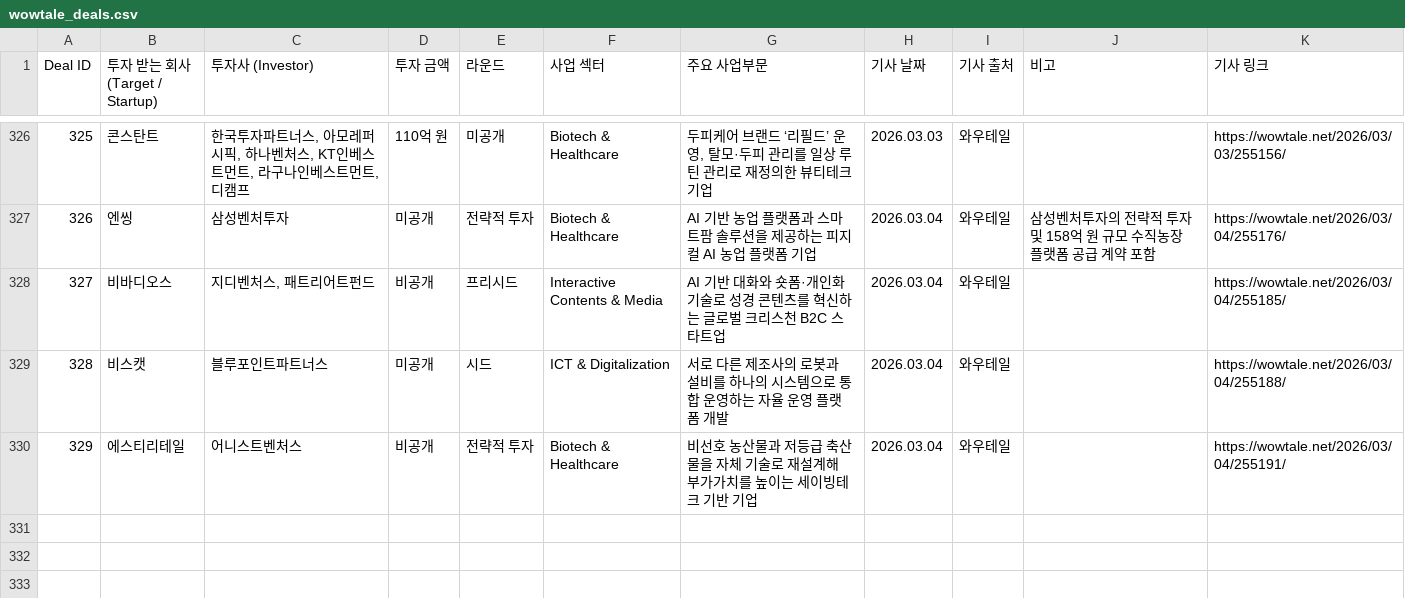
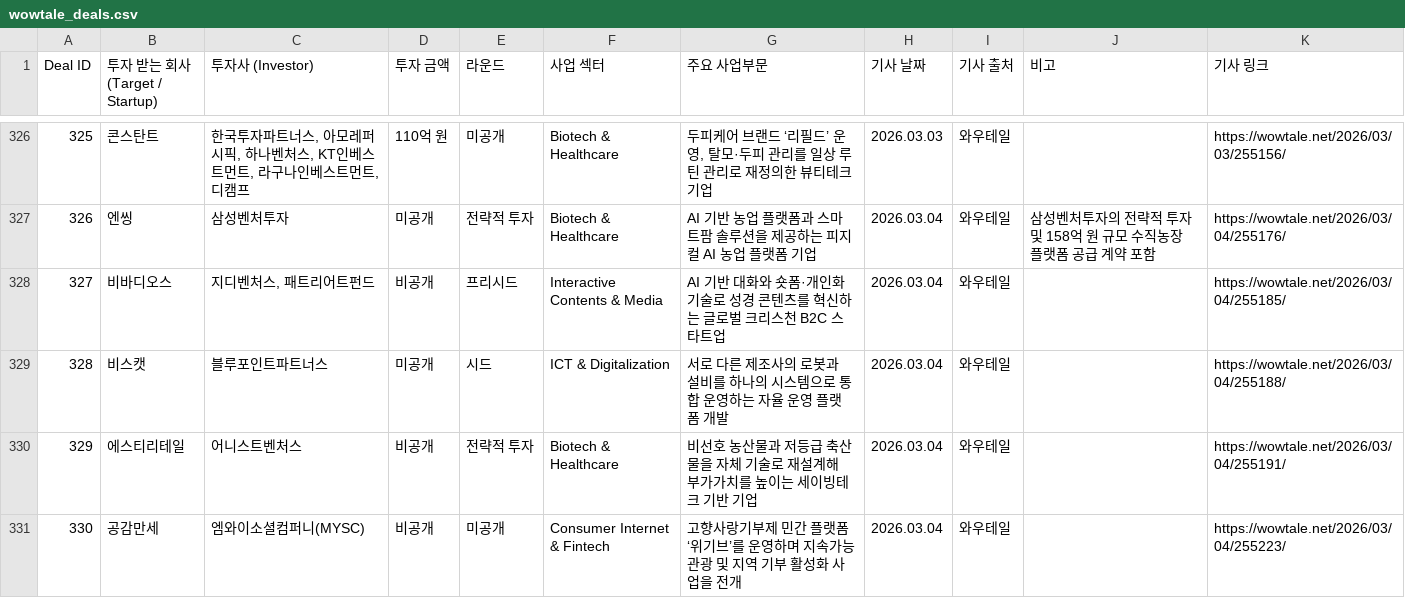
Before and after one commit to LFIntern/VC-News, a CSV file: wowtale_deals.csv, drawn as a sheet; only a part is shown, gaps mark what is left out.

```diff
--- a/wowtale_deals.csv
+++ b/wowtale_deals.csv
@@ -330 +330,2 @@ Deal ID,투자 받는 회사 (Target / Startup),투자사 (Investor),투자 금
 329,에스티리테일,어니스트벤처스,비공개,전략적 투자,Biotech & Healthcare,비선호 농산물과 저등급 축산물을 자체 기술로 재설계해 부가가치를 높이는 세이빙테크 기반 기업,2026.03.04,와우테일,,https://wowtale.net/2026/03/04/255191/
+330,공감만세,엠와이소셜컴퍼니(MYSC),비공개,미공개,Consumer Internet & Fintech,고향사랑기부제 민간 플랫폼 ‘위기브’를 운영하며 지속가능관광 및 지역 기부 활성화 사업을 전개,2026.03.04,와우테일,,https://wowtale.net/2026/03/04/255223/
```
Also changed, not shown: wowtale_latest.csv.
